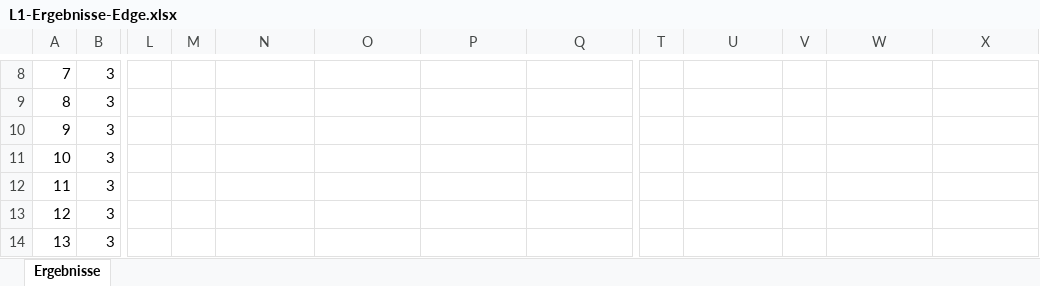
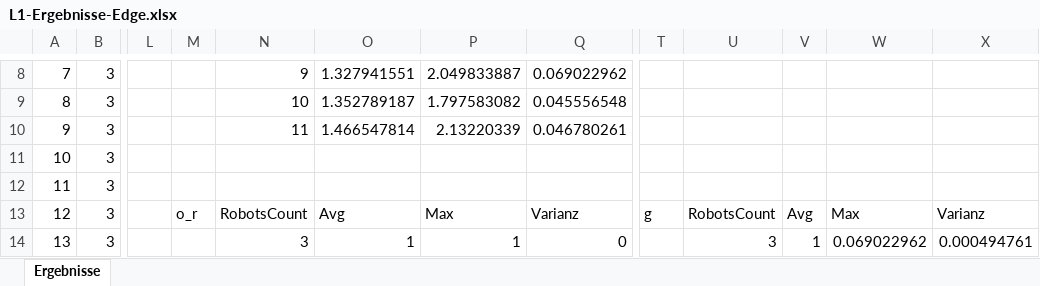
Before and after one commit to JosephAlzieb/Frezze_Tag_Problem, an Excel workbook: L1-Ergebnisse-Edge.xlsx, sheet Ergebnisse, drawn as a sheet; only a part is shown, gaps mark what is left out; values as stored, in another font and other column widths than the file's, no borders; charts and pictures not drawn; the diff covers the shown part only; the diff names each change by its address in the sheet, - before the commit and + after, or states it on an @@ line.

```diff
--- a/L1-Ergebnisse-Edge.xlsx (sheet Ergebnisse)
+++ b/L1-Ergebnisse-Edge.xlsx (sheet Ergebnisse)
-N8: (empty)
+N8: 9
-O8: (empty)
+O8: 1.327941551
-P8: (empty)
+P8: 2.049833887
-Q8: (empty)
+Q8: 0.069022962
-N9: (empty)
+N9: 10
-O9: (empty)
+O9: 1.352789187
-P9: (empty)
+P9: 1.797583082
-Q9: (empty)
+Q9: 0.045556548
-N10: (empty)
+N10: 11
-O10: (empty)
+O10: 1.466547814
-P10: (empty)
+P10: 2.13220339
-Q10: (empty)
+Q10: 0.046780261
-M13: (empty)
+M13: o_r
-N13: (empty)
+N13: RobotsCount
-O13: (empty)
+O13: Avg
-P13: (empty)
+P13: Max
-Q13: (empty)
+Q13: Varianz
-T13: (empty)
+T13: g
-U13: (empty)
+U13: RobotsCount
-V13: (empty)
+V13: Avg
-W13: (empty)
+W13: Max
-X13: (empty)
+X13: Varianz
-N14: (empty)
+N14: 3
-O14: (empty)
+O14: 1
-P14: (empty)
+P14: 1
-Q14: (empty)
+Q14: 0
-U14: (empty)
+U14: 3
-V14: (empty)
+V14: 1
-W14: (empty)
+W14: 0.069022962
-X14: (empty)
+X14: 0.000494761
```
Also changed, not shown: 93 edited cells elsewhere in this sheet, charts or pictures, Gesamt-Ergebnisse.xlsx, L1-Ergebnisse-Normal.xlsx, 5 other files.
